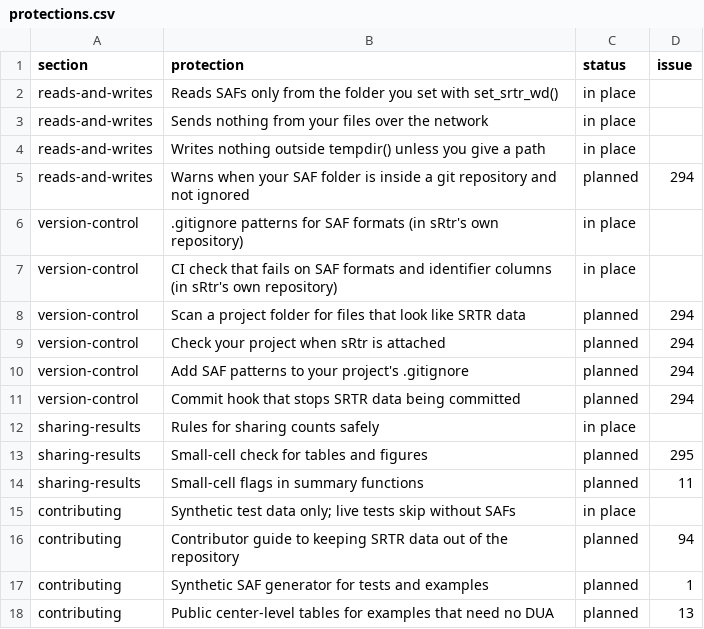
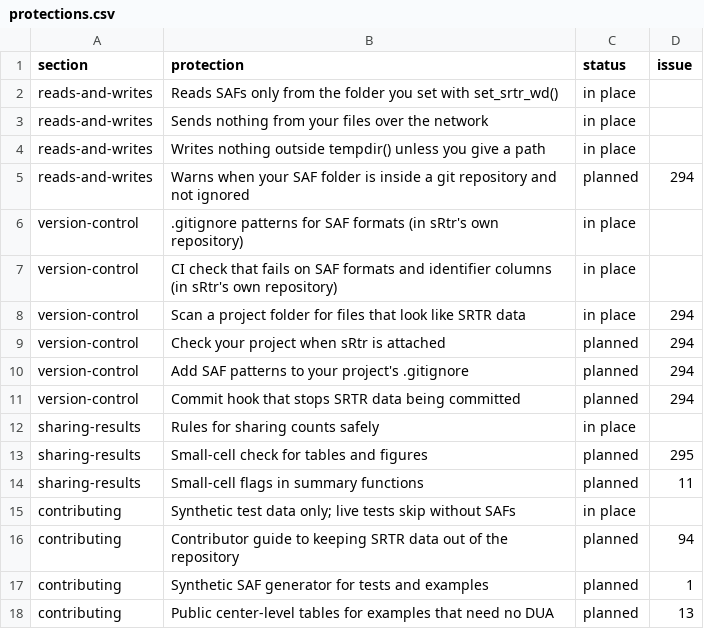
Before and after one commit to VagishHemmige/sRtr, a CSV file: vignettes/articles/data/protections.csv, drawn as a sheet.

```diff
--- a/vignettes/articles/data/protections.csv
+++ b/vignettes/articles/data/protections.csv
@@ -7,3 +7,3 @@ version-control,.gitignore patterns for SAF formats (in sRtr's own repository),i
 version-control,CI check that fails on SAF formats and identifier columns (in sRtr's own repository),in place,
-version-control,Scan a project folder for files that look like SRTR data,planned,294
+version-control,Scan a project folder for files that look like SRTR data,in place,294
 version-control,Check your project when sRtr is attached,planned,294
```
Also changed, not shown: 9 other files.
